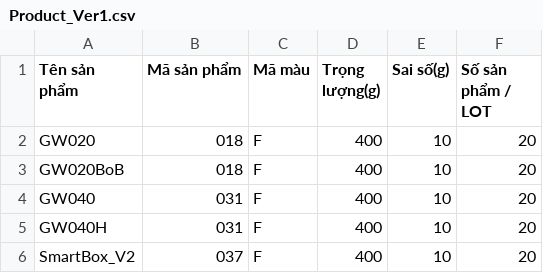
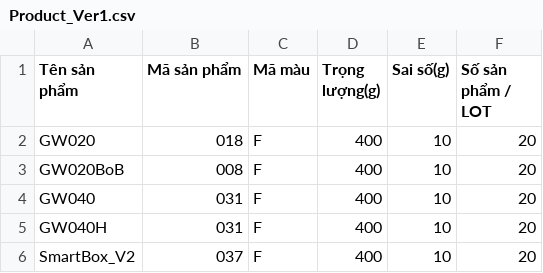
Before and after one commit to hoducanh1988/MasterBoxLabelPrint, a CSV file: MasterBoxLabelPrint_Ver1/MasterBoxLabelPrint_Ver1/bin/Debug/conf_/Product_Ver1.csv, drawn as a sheet; the diff names each change by its address in the sheet, - before the commit and + after, or states it on an @@ line.

```diff
--- a/MasterBoxLabelPrint_Ver1/MasterBoxLabelPrint_Ver1/bin/Debug/conf_/Product_Ver1.csv
+++ b/MasterBoxLabelPrint_Ver1/MasterBoxLabelPrint_Ver1/bin/Debug/conf_/Product_Ver1.csv
-B3 (Mã sản phẩm): 018
+B3 (Mã sản phẩm): 008
```
Also changed, not shown: 29 other files.
